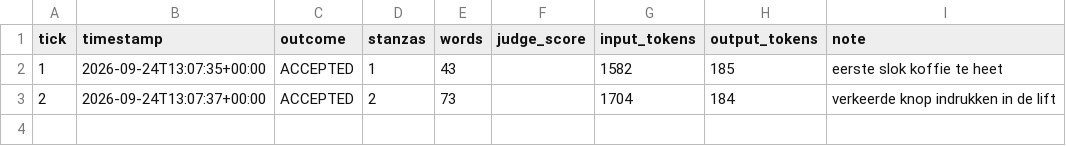
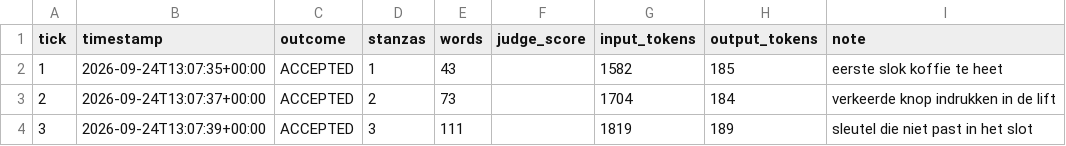
Before and after one commit to lrjohnst/juno, a CSV file: mission/metrics.csv, drawn as a sheet.

Commit message:
tick 3: accepted — sleutel die niet past in het slot

```diff
--- a/mission/metrics.csv
+++ b/mission/metrics.csv
@@ -3 +3,2 @@ tick,timestamp,outcome,stanzas,words,judge_score,input_tokens,output_tokens,note
 2,2026-09-24T13:07:37+00:00,ACCEPTED,2,73,,1704,184,verkeerde knop indrukken in de lift
+3,2026-09-24T13:07:39+00:00,ACCEPTED,3,111,,1819,189,sleutel die niet past in het slot
```
Also changed, not shown: 4 other files.
